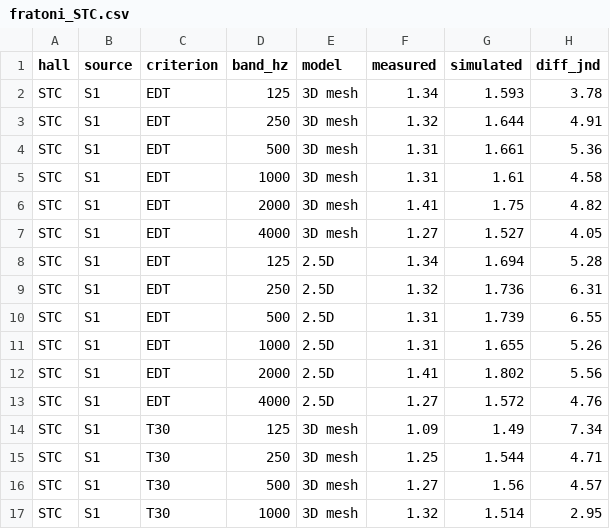
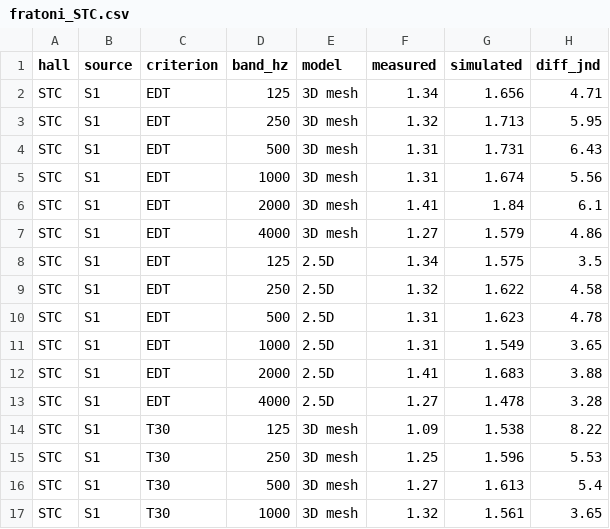
Before and after one commit to dlrjtt1/AuralPaths, a CSV file: validation/fratoni_STC.csv, drawn as a sheet; only a part is shown; the diff covers the shown part only.

```diff
--- a/validation/fratoni_STC.csv
+++ b/validation/fratoni_STC.csv
@@ -1,17 +1,17 @@
 hall,source,criterion,band_hz,model,measured,simulated,diff_jnd
-STC,S1,EDT,125,3D mesh,1.34,1.593,3.78
-STC,S1,EDT,250,3D mesh,1.32,1.644,4.91
-STC,S1,EDT,500,3D mesh,1.31,1.661,5.36
-STC,S1,EDT,1000,3D mesh,1.31,1.61,4.58
-STC,S1,EDT,2000,3D mesh,1.41,1.75,4.82
-STC,S1,EDT,4000,3D mesh,1.27,1.527,4.05
-STC,S1,EDT,125,2.5D,1.34,1.694,5.28
-STC,S1,EDT,250,2.5D,1.32,1.736,6.31
-STC,S1,EDT,500,2.5D,1.31,1.739,6.55
-STC,S1,EDT,1000,2.5D,1.31,1.655,5.26
-STC,S1,EDT,2000,2.5D,1.41,1.802,5.56
-STC,S1,EDT,4000,2.5D,1.27,1.572,4.76
-STC,S1,T30,125,3D mesh,1.09,1.49,7.34
-STC,S1,T30,250,3D mesh,1.25,1.544,4.71
-STC,S1,T30,500,3D mesh,1.27,1.56,4.57
-STC,S1,T30,1000,3D mesh,1.32,1.514,2.95
+STC,S1,EDT,125,3D mesh,1.34,1.656,4.71
+STC,S1,EDT,250,3D mesh,1.32,1.713,5.95
+STC,S1,EDT,500,3D mesh,1.31,1.731,6.43
+STC,S1,EDT,1000,3D mesh,1.31,1.674,5.56
+STC,S1,EDT,2000,3D mesh,1.41,1.84,6.1
+STC,S1,EDT,4000,3D mesh,1.27,1.579,4.86
+STC,S1,EDT,125,2.5D,1.34,1.575,3.5
+STC,S1,EDT,250,2.5D,1.32,1.622,4.58
+STC,S1,EDT,500,2.5D,1.31,1.623,4.78
+STC,S1,EDT,1000,2.5D,1.31,1.549,3.65
+STC,S1,EDT,2000,2.5D,1.41,1.683,3.88
+STC,S1,EDT,4000,2.5D,1.27,1.478,3.28
+STC,S1,T30,125,3D mesh,1.09,1.538,8.22
+STC,S1,T30,250,3D mesh,1.25,1.596,5.53
+STC,S1,T30,500,3D mesh,1.27,1.613,5.4
+STC,S1,T30,1000,3D mesh,1.32,1.561,3.65
```
Also changed, not shown: 160 edited cells elsewhere in this file, validation/fratoni_STC_receivers.csv, validation/fratoni_ULH.csv, 22 other files.
